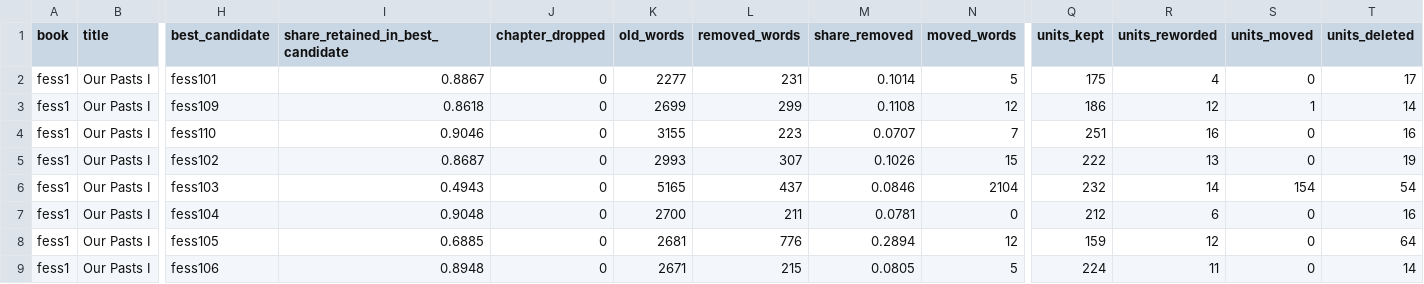
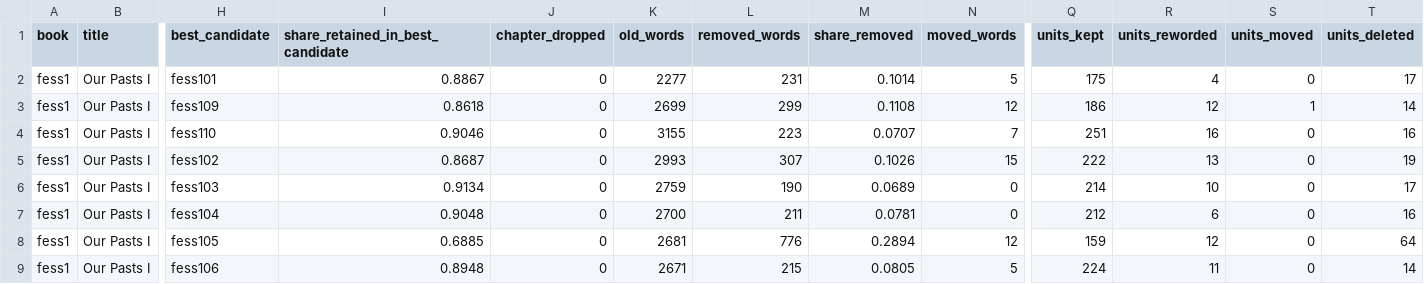
Before and after one commit to Bruhmoment2023-real/ncert-deletions, a CSV file: results/chapter_summary.csv, drawn as a sheet; only a part is shown, gaps mark what is left out; the diff names each change by its address in the sheet, - before the commit and + after, or states it on an @@ line.

```diff
--- a/results/chapter_summary.csv
+++ b/results/chapter_summary.csv
-I6 (share_retained_in_best_candidate): 0.4943
+I6 (share_retained_in_best_candidate): 0.9134
-K6 (old_words): 5165
+K6 (old_words): 2759
-L6 (removed_words): 437
+L6 (removed_words): 190
-M6 (share_removed): 0.0846
+M6 (share_removed): 0.0689
-N6 (moved_words): 2104
+N6 (moved_words): 0
-Q6 (units_kept): 232
+Q6 (units_kept): 214
-R6 (units_reworded): 14
+R6 (units_reworded): 10
-S6 (units_moved): 154
+S6 (units_moved): 0
-T6 (units_deleted): 54
+T6 (units_deleted): 17
```
Also changed, not shown: results/official_vs_measured.csv, results/perbook/fess1__old/chapter_summary.csv, 43 other files.
